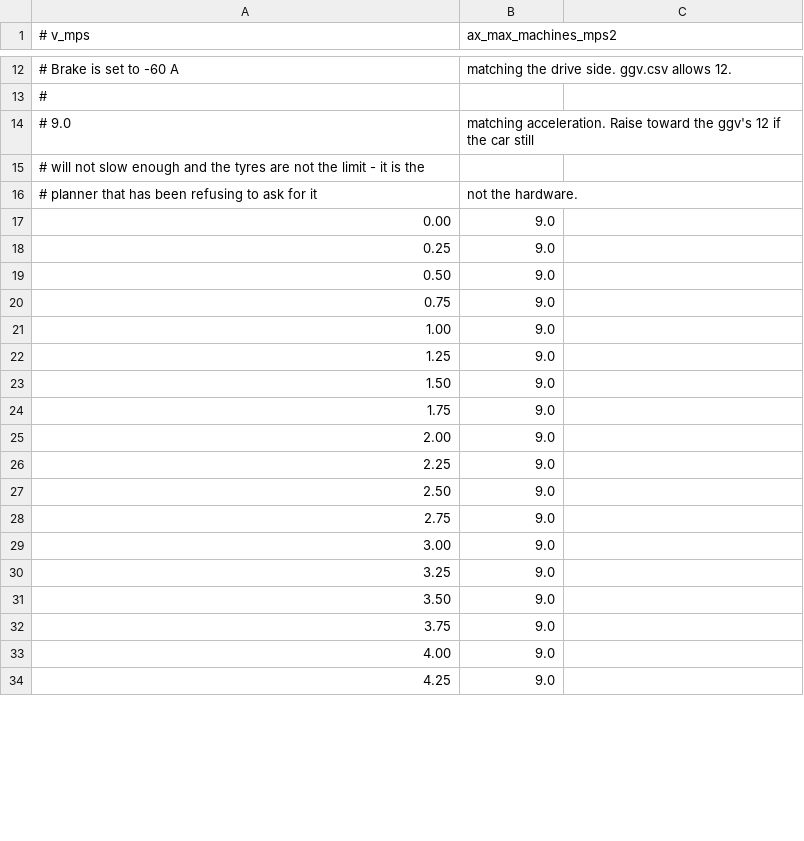
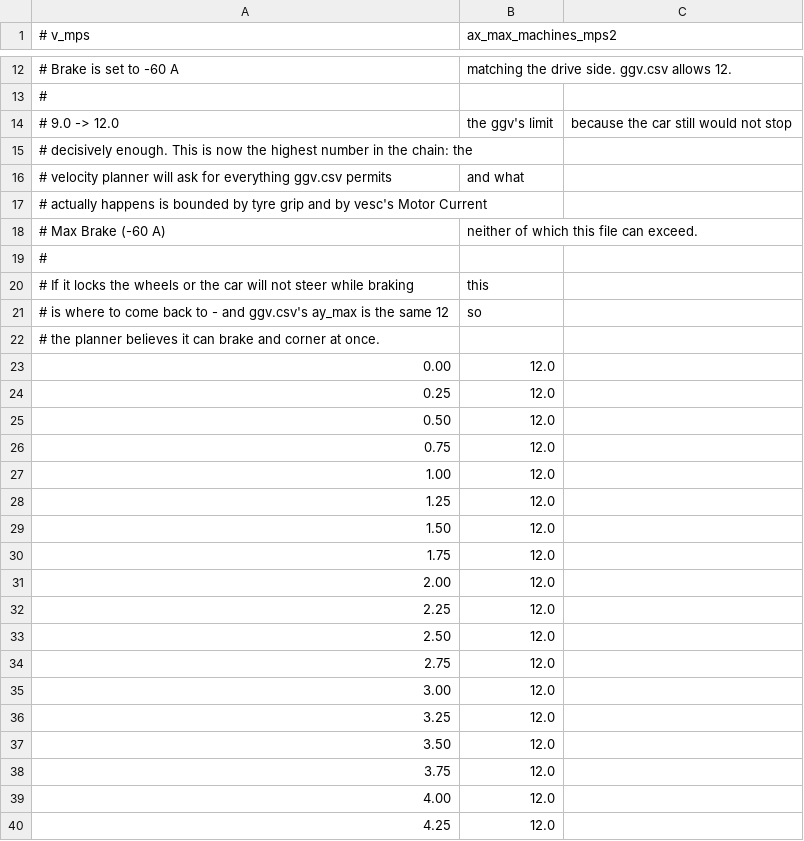
Before and after one commit to hyunyoung1018/roboracer_unita_ws, a CSV file: src/stack_master/config/car/veh_dyn_info/b_ax_max_machines.csv, drawn as a sheet; only a part is shown, gaps mark what is left out; the diff covers the shown part only.

```diff
--- a/src/stack_master/config/car/veh_dyn_info/b_ax_max_machines.csv
+++ b/src/stack_master/config/car/veh_dyn_info/b_ax_max_machines.csv
@@ -13,22 +13,28 @@
 #
-# 9.0, matching acceleration. Raise toward the ggv's 12 if the car still
-# will not slow enough and the tyres are not the limit - it is the
-# planner that has been refusing to ask for it, not the hardware.
-0.00,9.0
-0.25,9.0
-0.50,9.0
-0.75,9.0
-1.00,9.0
-1.25,9.0
-1.50,9.0
-1.75,9.0
-2.00,9.0
-2.25,9.0
-2.50,9.0
-2.75,9.0
-3.00,9.0
-3.25,9.0
-3.50,9.0
-3.75,9.0
-4.00,9.0
-4.25,9.0
+# 9.0 -> 12.0, the ggv's limit, because the car still would not stop
+# decisively enough. This is now the highest number in the chain: the
+# velocity planner will ask for everything ggv.csv permits, and what
+# actually happens is bounded by tyre grip and by vesc's Motor Current
+# Max Brake (-60 A), neither of which this file can exceed.
+#
+# If it locks the wheels or the car will not steer while braking, this
+# is where to come back to - and ggv.csv's ay_max is the same 12, so
+# the planner believes it can brake and corner at once.
+0.00,12.0
+0.25,12.0
+0.50,12.0
+0.75,12.0
+1.00,12.0
+1.25,12.0
+1.50,12.0
+1.75,12.0
+2.00,12.0
+2.25,12.0
+2.50,12.0
+2.75,12.0
+3.00,12.0
+3.25,12.0
+3.50,12.0
+3.75,12.0
+4.00,12.0
+4.25,12.0
```
Also changed, not shown: 43 edited cells elsewhere in this file.
